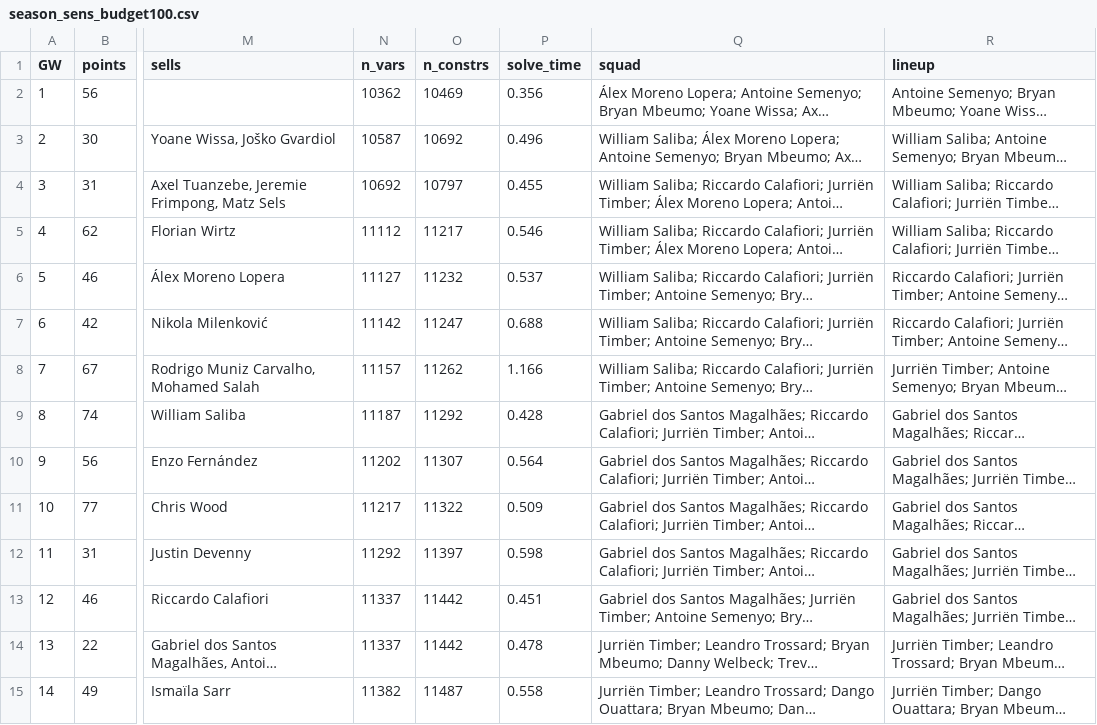
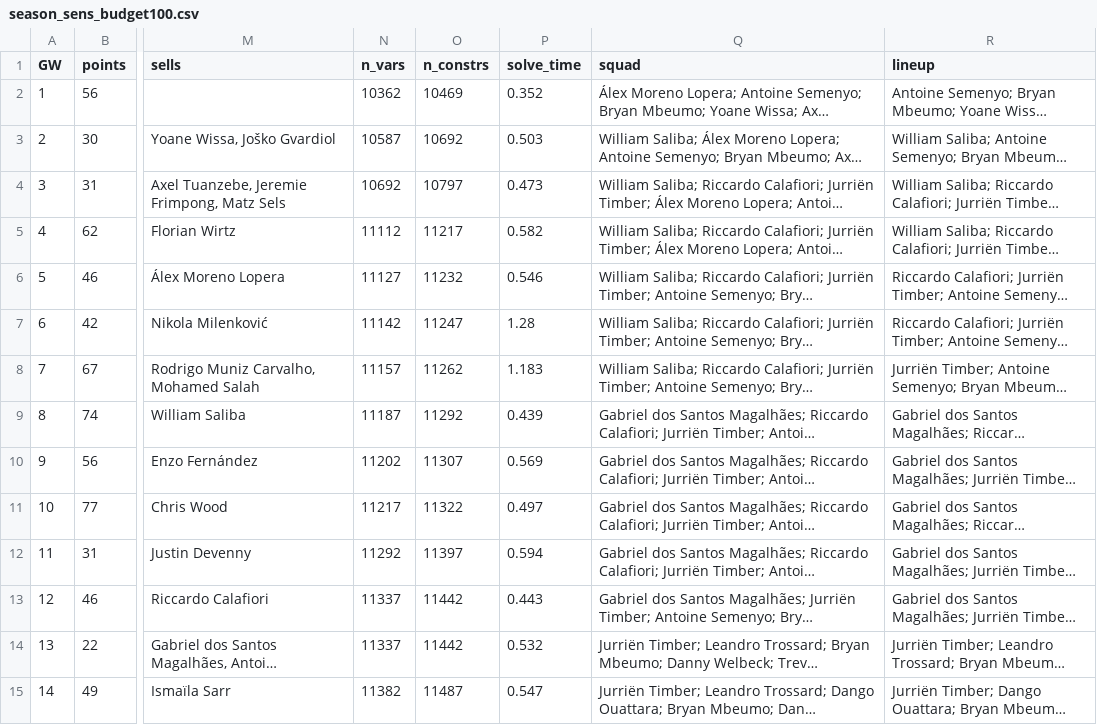
Before and after one commit to whwlgkqjxm/ISE3230-Group5-FPL, a CSV file: results/season_sens_budget100.csv, drawn as a sheet; only a part is shown, gaps mark what is left out; long unchanged cells end in …; the diff covers the shown part only; the diff names each change by its address in the sheet, - before the commit and + after, or states it on an @@ line.

```diff
--- a/results/season_sens_budget100.csv
+++ b/results/season_sens_budget100.csv
-P2 (solve_time): 0.356
+P2 (solve_time): 0.352
-P3 (solve_time): 0.496
+P3 (solve_time): 0.503
-P4 (solve_time): 0.455
+P4 (solve_time): 0.473
-P5 (solve_time): 0.546
+P5 (solve_time): 0.582
-P6 (solve_time): 0.537
+P6 (solve_time): 0.546
-P7 (solve_time): 0.688
+P7 (solve_time): 1.28
-P8 (solve_time): 1.166
+P8 (solve_time): 1.183
-P9 (solve_time): 0.428
+P9 (solve_time): 0.439
-P10 (solve_time): 0.564
+P10 (solve_time): 0.569
-P11 (solve_time): 0.509
+P11 (solve_time): 0.497
-P12 (solve_time): 0.598
+P12 (solve_time): 0.594
-P13 (solve_time): 0.451
+P13 (solve_time): 0.443
-P14 (solve_time): 0.478
+P14 (solve_time): 0.532
-P15 (solve_time): 0.558
+P15 (solve_time): 0.547
```
Also changed, not shown: 119 edited cells elsewhere in this file, results/season_milp_H3.csv, results/season_sens_H3_hit4.csv, 37 other files.
